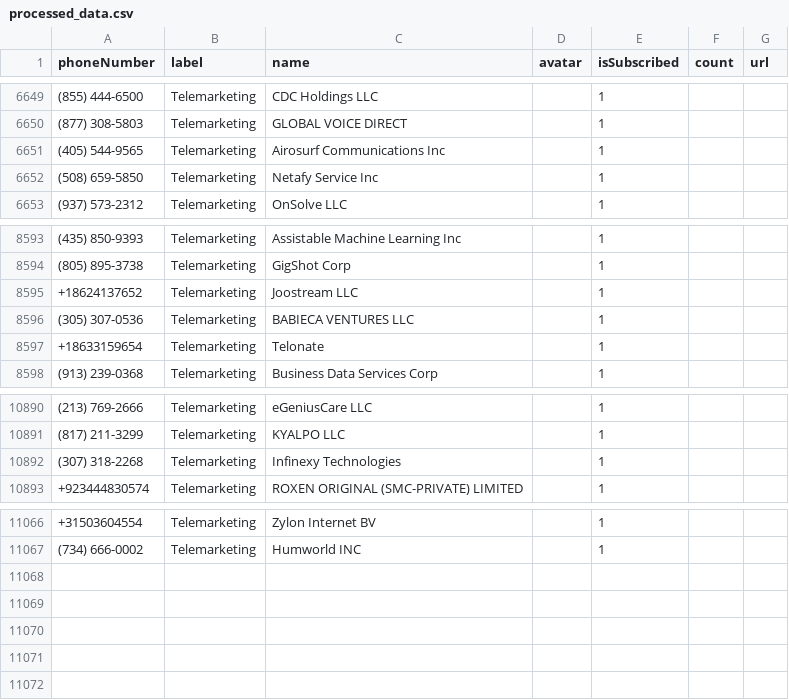
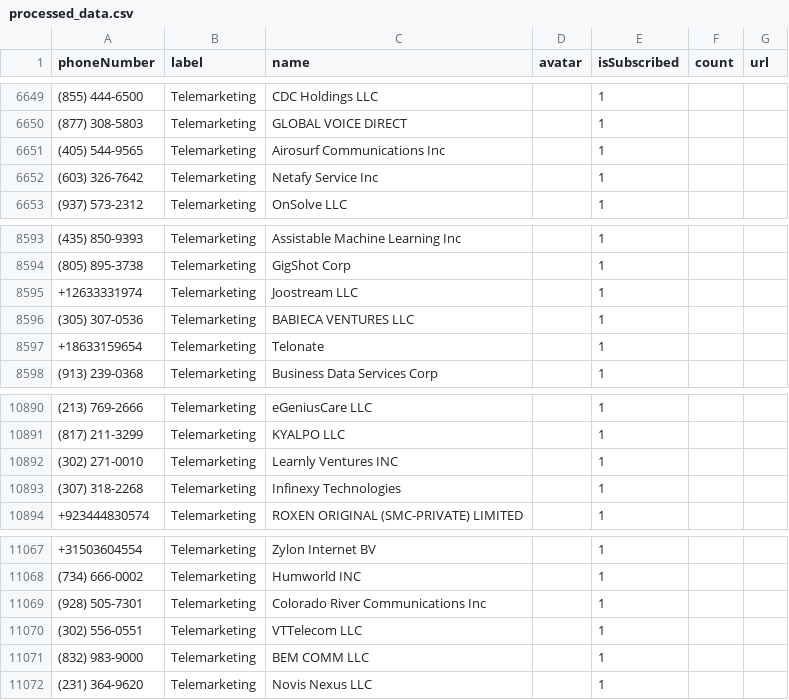
Before and after one commit to haygcao/vccard, a CSV file: US/processed_data.csv, drawn as a sheet; only a part is shown, gaps mark what is left out.

```diff
--- a/US/processed_data.csv
+++ b/US/processed_data.csv
@@ -6651,3 +6651,3 @@ phoneNumber,label,name,avatar,isSubscribed,count,url
 (405) 544-9565,Telemarketing,Airosurf Communications Inc,,1,,
-(508) 659-5850,Telemarketing,Netafy Service Inc,,1,,
+(603) 326-7642,Telemarketing,Netafy Service Inc,,1,,
 (937) 573-2312,Telemarketing,OnSolve LLC,,1,,
@@ -8594,3 +8594,3 @@ phoneNumber,label,name,avatar,isSubscribed,count,url
 (805) 895-3738,Telemarketing,GigShot Corp,,1,,
-+18624137652,Telemarketing,Joostream LLC,,1,,
++12633331974,Telemarketing,Joostream LLC,,1,,
 (305) 307-0536,Telemarketing,BABIECA VENTURES LLC,,1,,
@@ -10891,2 +10891,3 @@ phoneNumber,label,name,avatar,isSubscribed,count,url
 (817) 211-3299,Telemarketing,KYALPO LLC,,1,,
+(302) 271-0010,Telemarketing,Learnly Ventures INC,,1,,
 (307) 318-2268,Telemarketing,Infinexy Technologies,,1,,
@@ -11067 +11068,5 @@ phoneNumber,label,name,avatar,isSubscribed,count,url
 (734) 666-0002,Telemarketing,Humworld INC,,1,,
+(928) 505-7301,Telemarketing,Colorado River Communications Inc,,1,,
+(302) 556-0551,Telemarketing,VTTelecom LLC,,1,,
+(832) 983-9000,Telemarketing,BEM COMM LLC,,1,,
+(231) 364-9620,Telemarketing,Novis Nexus LLC,,1,,
```
Also changed, not shown: US/processed_v2.csv.
